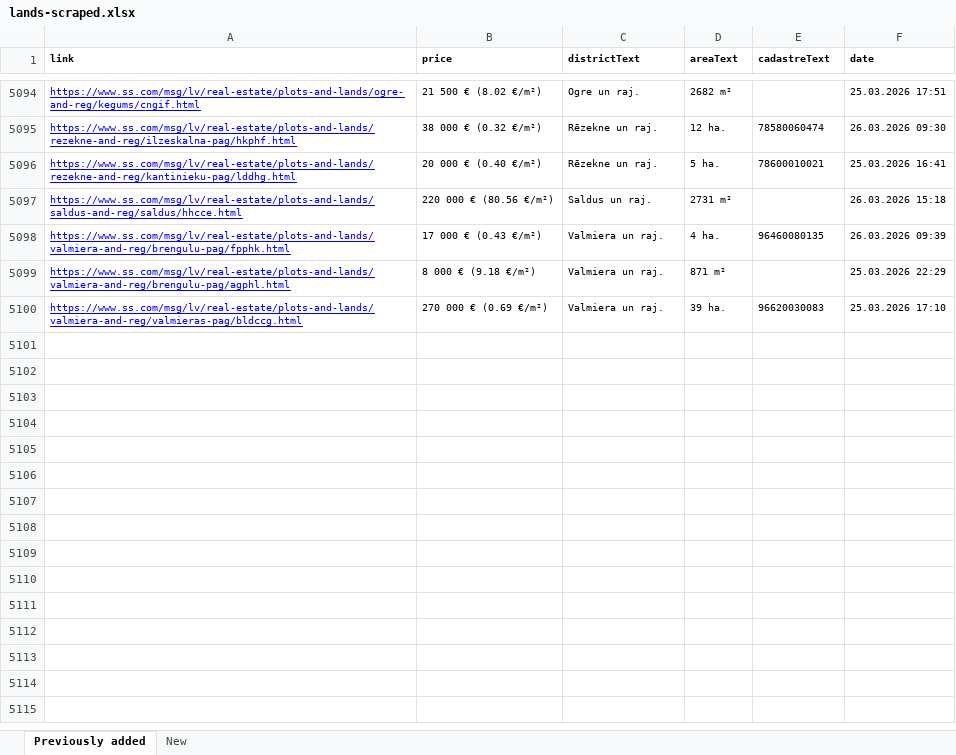
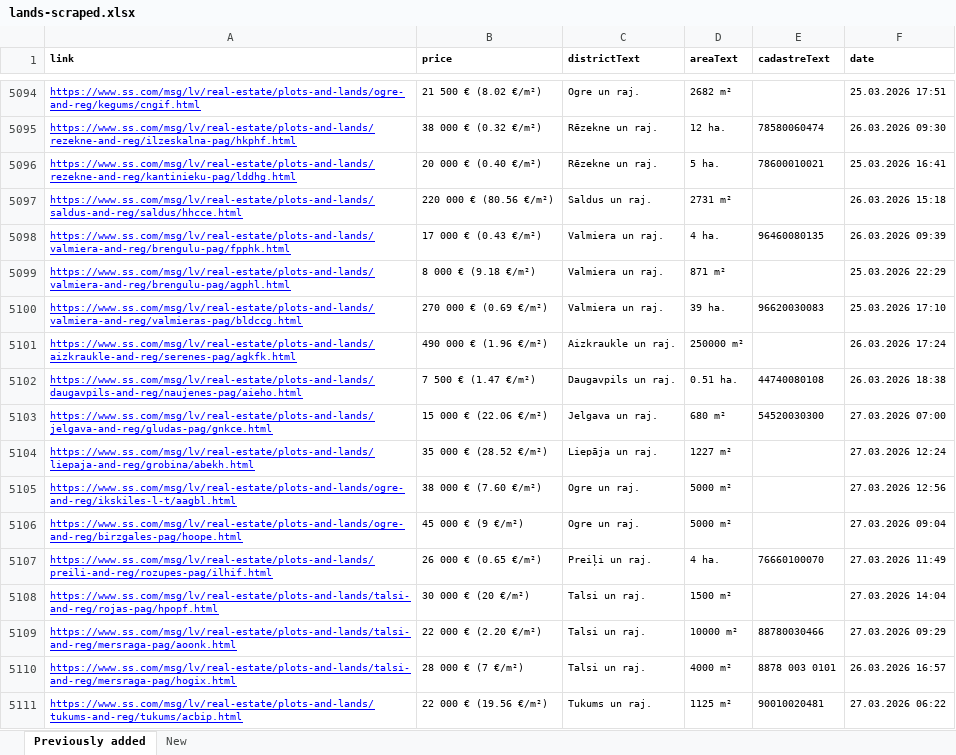
Before and after one commit to Martins-K/forest_land_scraper, an Excel workbook: lands-scraped.xlsx, sheet Previously added, drawn as a sheet; only a part is shown, gaps mark what is left out; values as stored, in another font and other column widths than the file's, no borders; the diff names each change by its address in the sheet, - before the commit and + after, or states it on an @@ line.

```diff
--- a/lands-scraped.xlsx (sheet Previously added)
+++ b/lands-scraped.xlsx (sheet Previously added)
+row 5101: https://www.ss.com/msg/lv/real-estate/plots-and-lands/aizkraukle-and-reg/serenes-pag/agkfk.html | 490 000 € (1.96 €/m²) | Aizkraukle un raj. | 250000 m² |  | 26.03.2026 17:24
+row 5102: https://www.ss.com/msg/lv/real-estate/plots-and-lands/daugavpils-and-reg/naujenes-pag/aieho.html | 7 500 € (1.47 €/m²) | Daugavpils un raj. | 0.51 ha. | 44740080108 | 26.03.2026 18:38
+row 5103: https://www.ss.com/msg/lv/real-estate/plots-and-lands/jelgava-and-reg/gludas-pag/gnkce.html | 15 000 € (22.06 €/m²) | Jelgava un raj. | 680 m² | 54520030300 | 27.03.2026 07:00
+row 5104: https://www.ss.com/msg/lv/real-estate/plots-and-lands/liepaja-and-reg/grobina/abekh.html | 35 000 € (28.52 €/m²) | Liepāja un raj. | 1227 m² |  | 27.03.2026 12:24
+row 5105: https://www.ss.com/msg/lv/real-estate/plots-and-lands/ogre-and-reg/ikskiles-l-t/aagbl.html | 38 000 € (7.60 €/m²) | Ogre un raj. | 5000 m² |  | 27.03.2026 12:56
+row 5106: https://www.ss.com/msg/lv/real-estate/plots-and-lands/ogre-and-reg/birzgales-pag/hoope.html | 45 000 € (9 €/m²) | Ogre un raj. | 5000 m² |  | 27.03.2026 09:04
+row 5107: https://www.ss.com/msg/lv/real-estate/plots-and-lands/preili-and-reg/rozupes-pag/ilhif.html | 26 000 € (0.65 €/m²) | Preiļi un raj. | 4 ha. | 76660100070 | 27.03.2026 11:49
+row 5108: https://www.ss.com/msg/lv/real-estate/plots-and-lands/talsi-and-reg/rojas-pag/hpopf.html | 30 000 € (20 €/m²) | Talsi un raj. | 1500 m² |  | 27.03.2026 14:04
+row 5109: https://www.ss.com/msg/lv/real-estate/plots-and-lands/talsi-and-reg/mersraga-pag/aoonk.html | 22 000 € (2.20 €/m²) | Talsi un raj. | 10000 m² | 88780030466 | 27.03.2026 09:29
+row 5110: https://www.ss.com/msg/lv/real-estate/plots-and-lands/talsi-and-reg/mersraga-pag/hogix.html | 28 000 € (7 €/m²) | Talsi un raj. | 4000 m² | 8878 003 0101 | 26.03.2026 16:57
+row 5111: https://www.ss.com/msg/lv/real-estate/plots-and-lands/tukums-and-reg/tukums/acbip.html | 22 000 € (19.56 €/m²) | Tukums un raj. | 1125 m² | 90010020481 | 27.03.2026 06:22
```
Also changed, not shown: sheet New.
